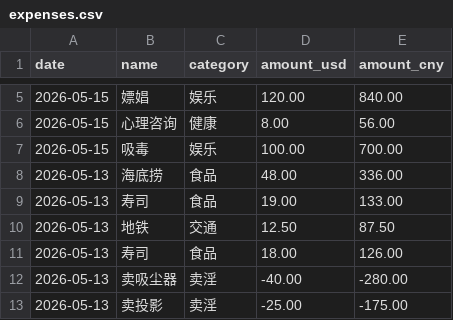
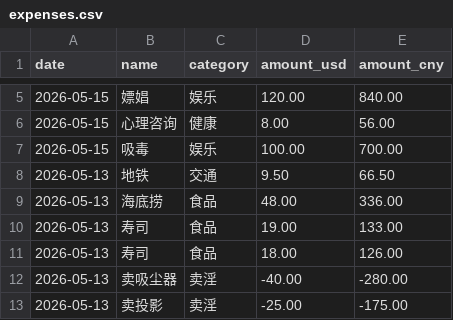
Before and after one commit to yang-lanlan/jizhang, a CSV file: data/expenses.csv, drawn as a sheet; only a part is shown, gaps mark what is left out; removed rows and columns are numbered as before the commit, all else as after; the diff names each change by its address in the sheet, - before the commit and + after, or states it on an @@ line.

Commit message:
chore: update csv 2026-05-14T03:24:03.627Z

```diff
--- a/data/expenses.csv
+++ b/data/expenses.csv
+row 8: 2026-05-13 | 地铁 | 交通 | 9.50 | 66.50
-row 10: 2026-05-13 | 地铁 | 交通 | 12.50 | 87.50
```
